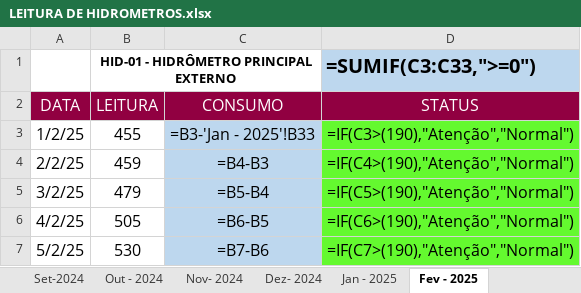
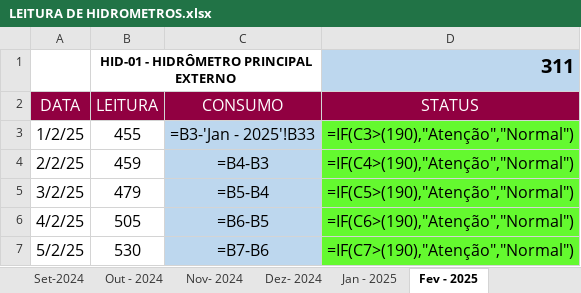
Before and after one commit to mpdatascience/dashboard-hidrometros, an Excel workbook: LEITURA DE HIDROMETROS.xlsx, sheet Fev - 2025, drawn as a sheet; only a part is shown; values as stored, in another font and other column widths than the file's, no borders; formulas are shown in place of their values; charts and pictures and conditional formats not drawn; the diff names each change by its address in the sheet, - before the commit and + after, or states it on an @@ line.

Commit message:
Atualização diária da planilha

```diff
--- a/LEITURA DE HIDROMETROS.xlsx (sheet Fev - 2025)
+++ b/LEITURA DE HIDROMETROS.xlsx (sheet Fev - 2025)
-D1 (STATUS): =SUMIF(C3:C33,">=0")
+D1 (STATUS): 311
```
